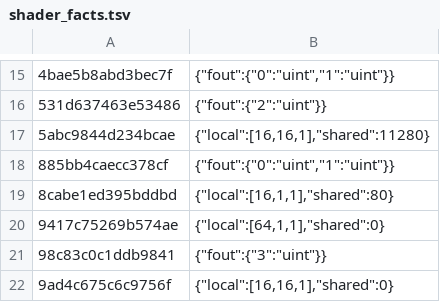
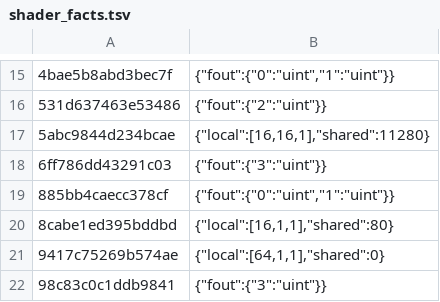
Before and after one commit to MJC626/nxnative, a TSV file: dm/games/010074F013262000/shader_facts.tsv, drawn as a sheet; only a part is shown, gaps mark what is left out; the shorter side is filled out with more unchanged rows.

```diff
--- a/dm/games/010074F013262000/shader_facts.tsv
+++ b/dm/games/010074F013262000/shader_facts.tsv
@@ -17,2 +17,3 @@
 5abc9844d234bcae	{"local":[16,16,1],"shared":11280}
+6ff786dd43291c03	{"fout":{"3":"uint"}}
 885bb4caecc378cf	{"fout":{"0":"uint","1":"uint"}}
```
Also changed, not shown: dm/games/010074F013262000/shader_facts_manual.tsv, 3 other files.
